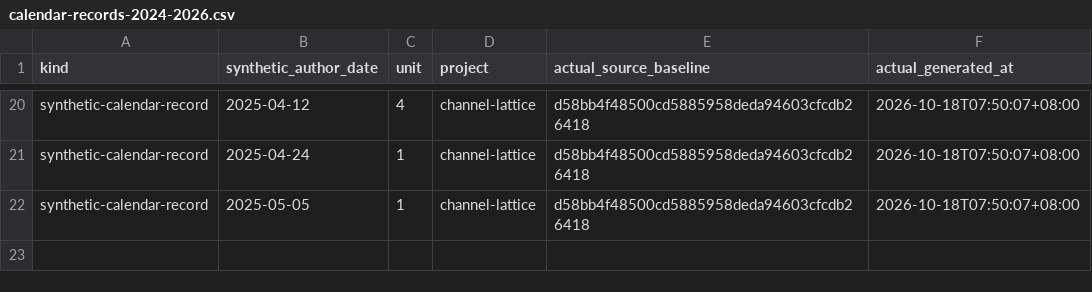
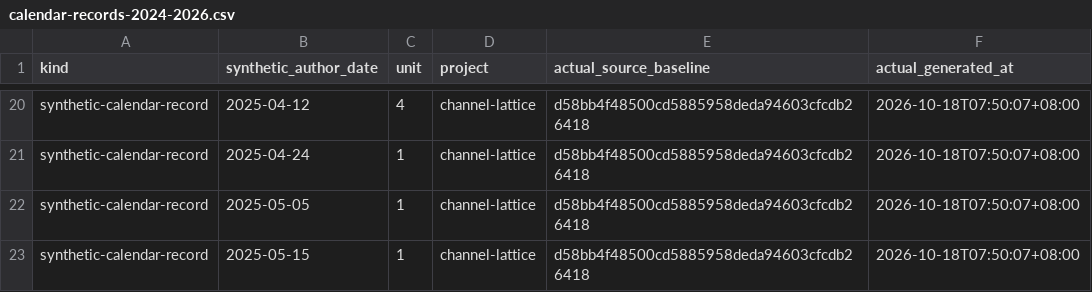
Before and after one commit to Khalil-Work/channel-lattice, a CSV file: docs/calendar-records-2024-2026.csv, drawn as a sheet; only a part is shown, gaps mark what is left out; the diff names each change by its address in the sheet, - before the commit and + after, or states it on an @@ line.

Commit message:
docs: synthetic calendar record 2025-05-15 unit 1
Documentation calendar reconstruction generated on 2026-10-18. Historical author dates do not date source development.

```diff
--- a/docs/calendar-records-2024-2026.csv
+++ b/docs/calendar-records-2024-2026.csv
+row 23: synthetic-calendar-record | 2025-05-15 | 1 | channel-lattice | d58bb4f48500cd5885958deda94603cfcdb26418 | 2026-10-18T07:50:07+08:00
```
